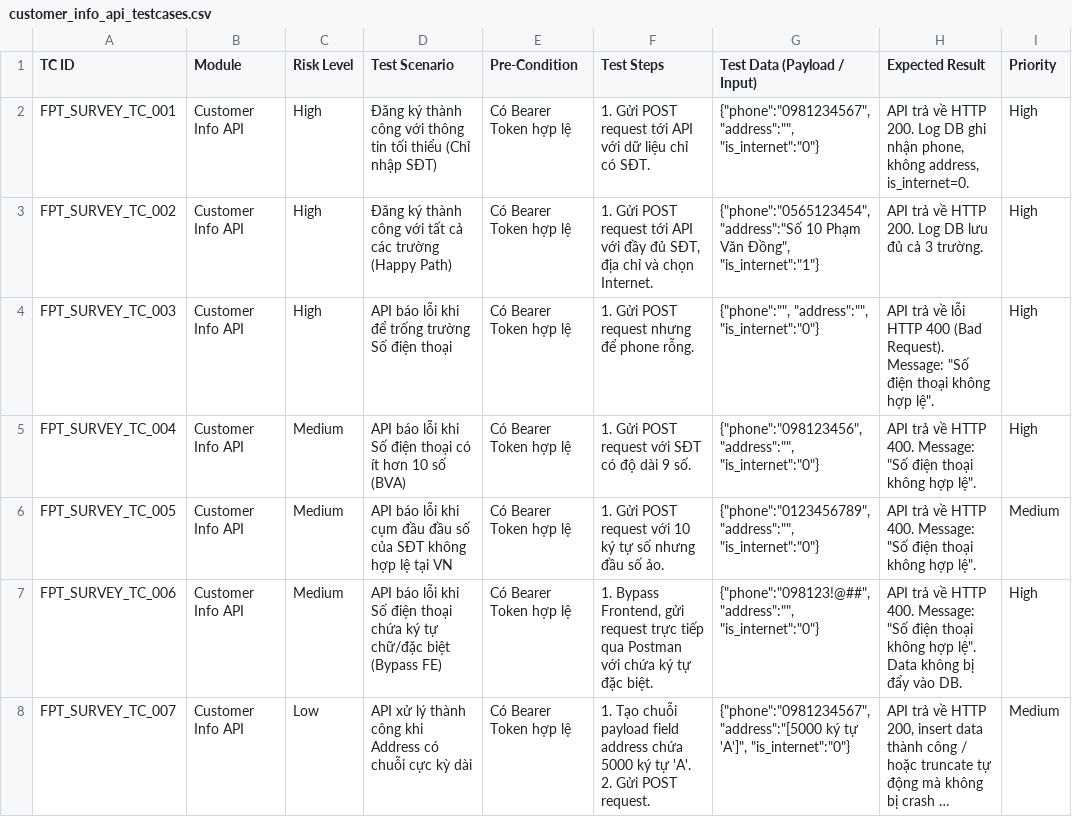
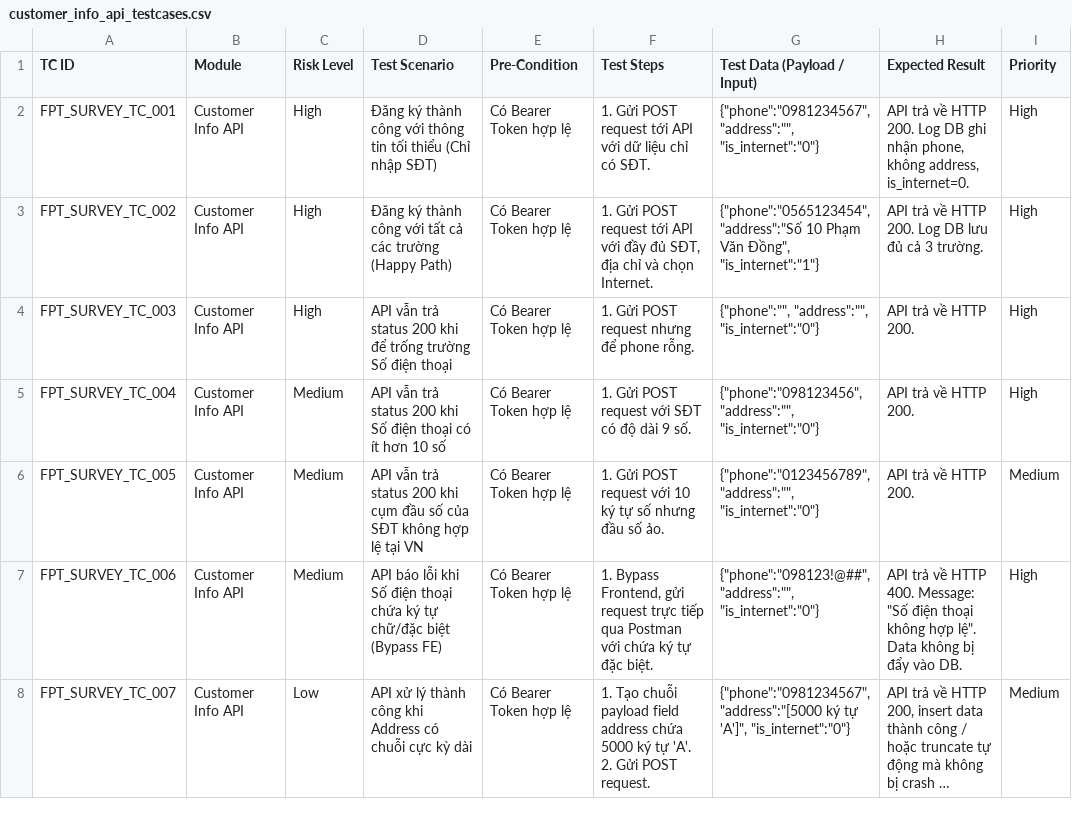
Before and after one commit to VoTuyen/Playwright, a CSV file: customer_info_api_testcases.csv, drawn as a sheet; only a part is shown; long unchanged cells end in ….

```diff
--- a/customer_info_api_testcases.csv
+++ b/customer_info_api_testcases.csv
@@ -3,5 +3,5 @@
 "FPT_SURVEY_TC_002";"Customer Info API";"High";"Đăng ký thành công với tất cả các trường (Happy Path)";"Có Bearer Token hợp lệ";"1. Gửi POST request tới API với đầy đủ SĐT, địa chỉ và chọn Internet.";"{""phone"":""0565123454"", ""address"":""Số 10 Phạm Văn Đồng"", ""is_internet"":""1""}";"API trả về HTTP 200. Log DB lưu đủ cả 3 trường.";"High"
-"FPT_SURVEY_TC_003";"Customer Info API";"High";"API báo lỗi khi để trống trường Số điện thoại";"Có Bearer Token hợp lệ";"1. Gửi POST request nhưng để phone rỗng.";"{""phone"":"""", ""address"":"""", ""is_internet"":""0""}";"API trả về lỗi HTTP 400 (Bad Request). Message: ""Số điện thoại không hợp lệ"".";"High"
-"FPT_SURVEY_TC_004";"Customer Info API";"Medium";"API báo lỗi khi Số điện thoại có ít hơn 10 số (BVA)";"Có Bearer Token hợp lệ";"1. Gửi POST request với SĐT có độ dài 9 số.";"{""phone"":""098123456"", ""address"":"""", ""is_internet"":""0""}";"API trả về HTTP 400. Message: ""Số điện thoại không hợp lệ"".";"High"
-"FPT_SURVEY_TC_005";"Customer Info API";"Medium";"API báo lỗi khi cụm đầu đầu số của SĐT không hợp lệ tại VN";"Có Bearer Token hợp lệ";"1. Gửi POST request với 10 ký tự số nhưng đầu số ảo.";"{""phone"":""0123456789"", ""address"":"""", ""is_internet"":""0""}";"API trả về HTTP 400. Message: ""Số điện thoại không hợp lệ"".";"Medium"
+"FPT_SURVEY_TC_003";"Customer Info API";"High";"API vẫn trả status 200 khi để trống trường Số điện thoại";"Có Bearer Token hợp lệ";"1. Gửi POST request nhưng để phone rỗng.";"{""phone"":"""", ""address"":"""", ""is_internet"":""0""}";"API trả về HTTP 200.";"High"
+"FPT_SURVEY_TC_004";"Customer Info API";"Medium";"API vẫn trả status 200 khi Số điện thoại có ít hơn 10 số";"Có Bearer Token hợp lệ";"1. Gửi POST request với SĐT có độ dài 9 số.";"{""phone"":""098123456"", ""address"":"""", ""is_internet"":""0""}";"API trả về HTTP 200.";"High"
+"FPT_SURVEY_TC_005";"Customer Info API";"Medium";"API vẫn trả status 200 khi cụm đầu số của SĐT không hợp lệ tại VN";"Có Bearer Token hợp lệ";"1. Gửi POST request với 10 ký tự số nhưng đầu số ảo.";"{""phone"":""0123456789"", ""address"":"""", ""is_internet"":""0""}";"API trả về HTTP 200.";"Medium"
 "FPT_SURVEY_TC_006";"Customer Info API";"Medium";"API báo lỗi khi Số điện thoại chứa ký tự chữ/đặc biệt (Bypass FE)";"Có Bearer Token hợp lệ";"1. Bypass Frontend, gửi request trực tiếp qua Postman với chứa ký tự đặc biệt.";"{""phone"":""098123!@##"", ""address"":"""", ""is_internet"":""0""}";"API trả về HTTP 400. Message: ""Số điện thoại không hợp lệ"". Data không bị đẩy vào DB.";"High"
```
Also changed, not shown: 20 other files.
